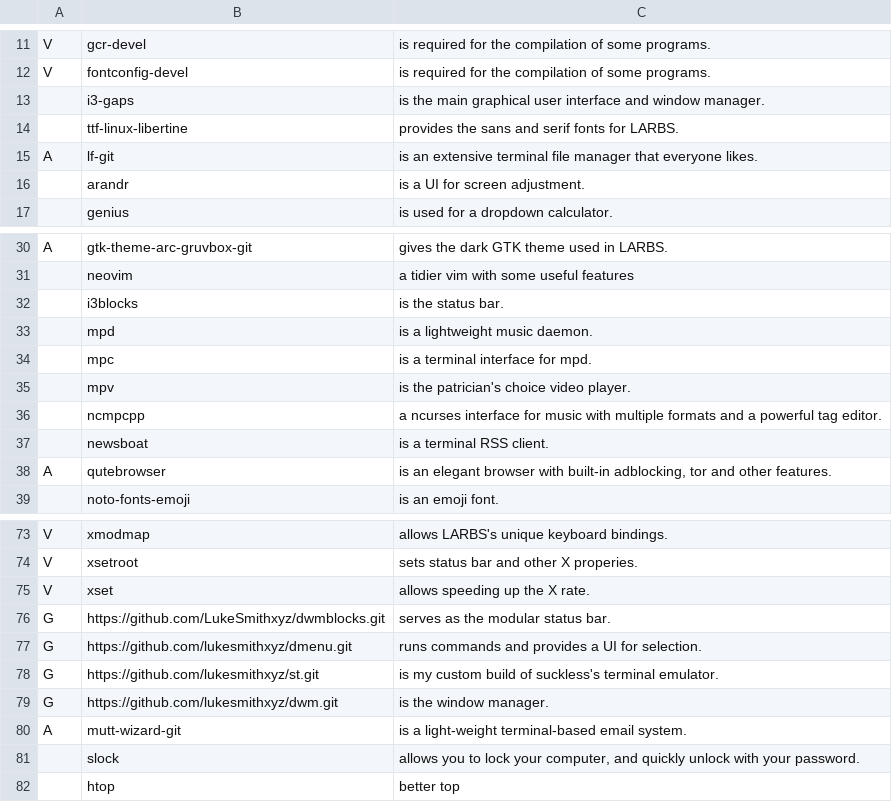
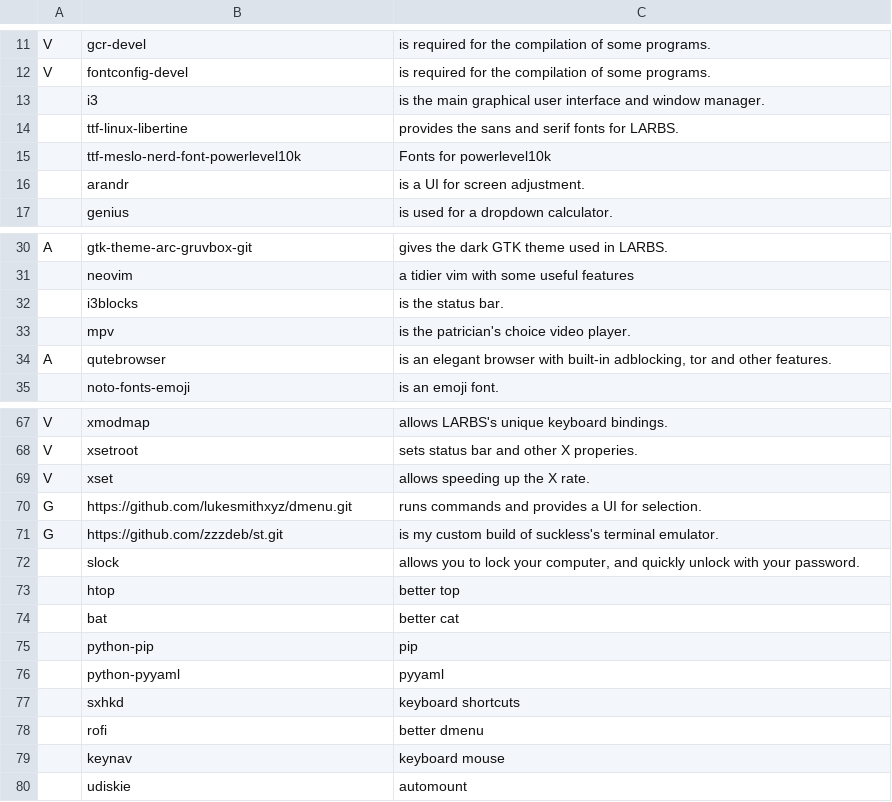
Before and after one commit to zzzdeb/dotfiles, a CSV file: meta/progs.csv, drawn as a sheet; only a part is shown, gaps mark what is left out; the diff covers the shown part only.

```diff
--- a/meta/progs.csv
+++ b/meta/progs.csv
@@ -12,5 +12,5 @@ V,gcr-devel,"is required for the compilation of some programs."
 V,fontconfig-devel,"is required for the compilation of some programs."
-,i3-gaps,"is the main graphical user interface and window manager."
+,i3,"is the main graphical user interface and window manager."
 ,ttf-linux-libertine,"provides the sans and serif fonts for LARBS."
-A,lf-git,"is an extensive terminal file manager that everyone likes."
+,ttf-meslo-nerd-font-powerlevel10k,"Fonts for powerlevel10k"
 ,arandr,"is a UI for screen adjustment."
@@ -32,7 +32,3 @@ A,gtk-theme-arc-gruvbox-git,"gives the dark GTK theme used in LARBS."
 ,i3blocks,"is the status bar."
-,mpd,"is a lightweight music daemon."
-,mpc,"is a terminal interface for mpd."
 ,mpv,"is the patrician's choice video player."
-,ncmpcpp,"a ncurses interface for music with multiple formats and a powerful tag editor."
-,newsboat,"is a terminal RSS client."
 A,qutebrowser,"is an elegant browser with built-in adblocking, tor and other features."
@@ -75,8 +69,12 @@ V,xsetroot,"sets status bar and other X properies."
 V,xset,"allows speeding up the X rate."
-G,https://github.com/LukeSmithxyz/dwmblocks.git,"serves as the modular status bar."
 G,https://github.com/lukesmithxyz/dmenu.git,"runs commands and provides a UI for selection."
-G,https://github.com/lukesmithxyz/st.git,"is my custom build of suckless's terminal emulator."
-G,https://github.com/lukesmithxyz/dwm.git,"is the window manager."
-A,mutt-wizard-git,"is a light-weight terminal-based email system."
+G,https://github.com/zzzdeb/st.git,"is my custom build of suckless's terminal emulator."
 ,slock,"allows you to lock your computer, and quickly unlock with your password."
 ,htop,"better top"
+,bat,"better cat"
+,python-pip,"pip"
+,python-pyyaml,"pyyaml"
+,sxhkd,"keyboard shortcuts"
+,rofi,"better dmenu"
+,keynav,"keyboard mouse"
+,udiskie,"automount"
```
Also changed, not shown: 2 removed rows elsewhere in this file, 12 other files.
